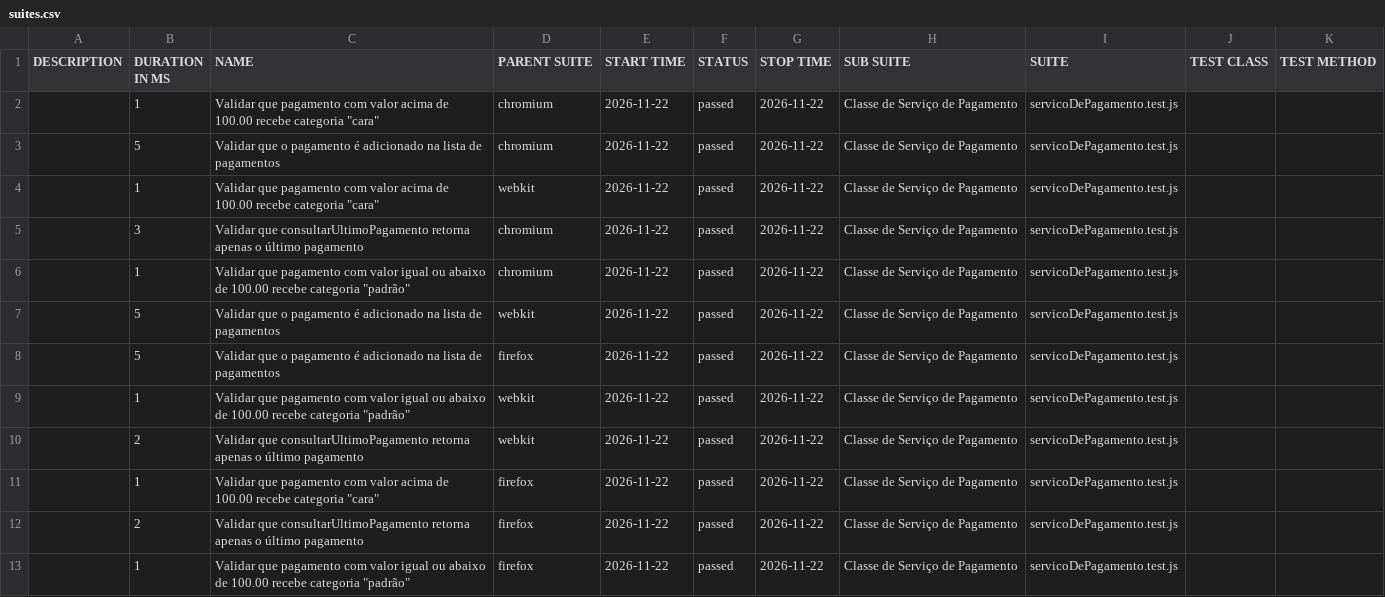
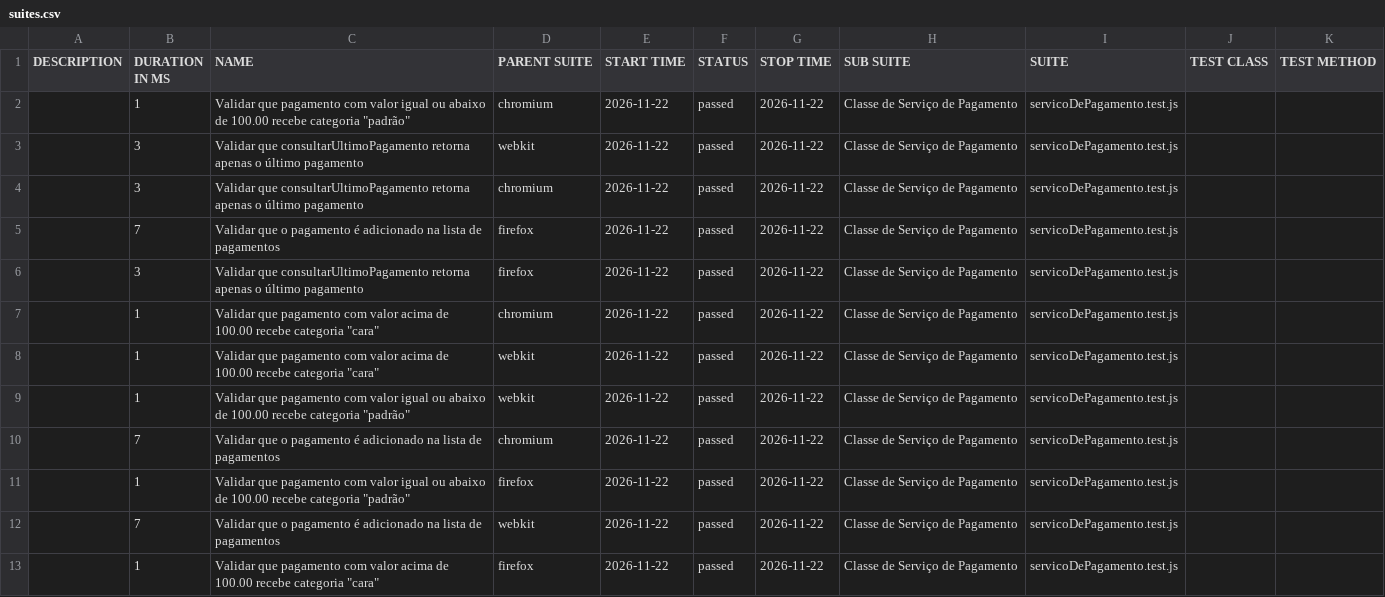
Before and after one commit to Pattyd08/trabalho-conclusao-ci, a CSV file: deploy/data/suites.csv, drawn as a sheet.

Commit message:
deploy: 3a88e52776d48c73abc2d0bb24ecb81035bb7684

```diff
--- a/deploy/data/suites.csv
+++ b/deploy/data/suites.csv
@@ -1,13 +1,13 @@
 "DESCRIPTION","DURATION IN MS","NAME","PARENT SUITE","START TIME","STATUS","STOP TIME","SUB SUITE","SUITE","TEST CLASS","TEST METHOD"
+"","1","Validar que pagamento com valor igual ou abaixo de 100.00 recebe categoria ""padrão""","chromium","2026-11-22","passed","2026-11-22","Classe de Serviço de Pagamento","servicoDePagamento.test.js","",""
+"","3","Validar que consultarUltimoPagamento retorna apenas o último pagamento","webkit","2026-11-22","passed","2026-11-22","Classe de Serviço de Pagamento","servicoDePagamento.test.js","",""
+"","3","Validar que consultarUltimoPagamento retorna apenas o último pagamento","chromium","2026-11-22","passed","2026-11-22","Classe de Serviço de Pagamento","servicoDePagamento.test.js","",""
+"","7","Validar que o pagamento é adicionado na lista de pagamentos","firefox","2026-11-22","passed","2026-11-22","Classe de Serviço de Pagamento","servicoDePagamento.test.js","",""
+"","3","Validar que consultarUltimoPagamento retorna apenas o último pagamento","firefox","2026-11-22","passed","2026-11-22","Classe de Serviço de Pagamento","servicoDePagamento.test.js","",""
 "","1","Validar que pagamento com valor acima de 100.00 recebe categoria ""cara""","chromium","2026-11-22","passed","2026-11-22","Classe de Serviço de Pagamento","servicoDePagamento.test.js","",""
-"","5","Validar que o pagamento é adicionado na lista de pagamentos","chromium","2026-11-22","passed","2026-11-22","Classe de Serviço de Pagamento","servicoDePagamento.test.js","",""
 "","1","Validar que pagamento com valor acima de 100.00 recebe categoria ""cara""","webkit","2026-11-22","passed","2026-11-22","Classe de Serviço de Pagamento","servicoDePagamento.test.js","",""
-"","3","Validar que consultarUltimoPagamento retorna apenas o último pagamento","chromium","2026-11-22","passed","2026-11-22","Classe de Serviço de Pagamento","servicoDePagamento.test.js","",""
-"","1","Validar que pagamento com valor igual ou abaixo de 100.00 recebe categoria ""padrão""","chromium","2026-11-22","passed","2026-11-22","Classe de Serviço de Pagamento","servicoDePagamento.test.js","",""
-"","5","Validar que o pagamento é adicionado na lista de pagamentos","webkit","2026-11-22","passed","2026-11-22","Classe de Serviço de Pagamento","servicoDePagamento.test.js","",""
-"","5","Validar que o pagamento é adicionado na lista de pagamentos","firefox","2026-11-22","passed","2026-11-22","Classe de Serviço de Pagamento","servicoDePagamento.test.js","",""
 "","1","Validar que pagamento com valor igual ou abaixo de 100.00 recebe categoria ""padrão""","webkit","2026-11-22","passed","2026-11-22","Classe de Serviço de Pagamento","servicoDePagamento.test.js","",""
-"","2","Validar que consultarUltimoPagamento retorna apenas o último pagamento","webkit","2026-11-22","passed","2026-11-22","Classe de Serviço de Pagamento","servicoDePagamento.test.js","",""
+"","7","Validar que o pagamento é adicionado na lista de pagamentos","chromium","2026-11-22","passed","2026-11-22","Classe de Serviço de Pagamento","servicoDePagamento.test.js","",""
+"","1","Validar que pagamento com valor igual ou abaixo de 100.00 recebe categoria ""padrão""","firefox","2026-11-22","passed","2026-11-22","Classe de Serviço de Pagamento","servicoDePagamento.test.js","",""
+"","7","Validar que o pagamento é adicionado na lista de pagamentos","webkit","2026-11-22","passed","2026-11-22","Classe de Serviço de Pagamento","servicoDePagamento.test.js","",""
 "","1","Validar que pagamento com valor acima de 100.00 recebe categoria ""cara""","firefox","2026-11-22","passed","2026-11-22","Classe de Serviço de Pagamento","servicoDePagamento.test.js","",""
-"","2","Validar que consultarUltimoPagamento retorna apenas o último pagamento","firefox","2026-11-22","passed","2026-11-22","Classe de Serviço de Pagamento","servicoDePagamento.test.js","",""
-"","1","Validar que pagamento com valor igual ou abaixo de 100.00 recebe categoria ""padrão""","firefox","2026-11-22","passed","2026-11-22","Classe de Serviço de Pagamento","servicoDePagamento.test.js","",""
```
Also changed, not shown: 46 other files.
